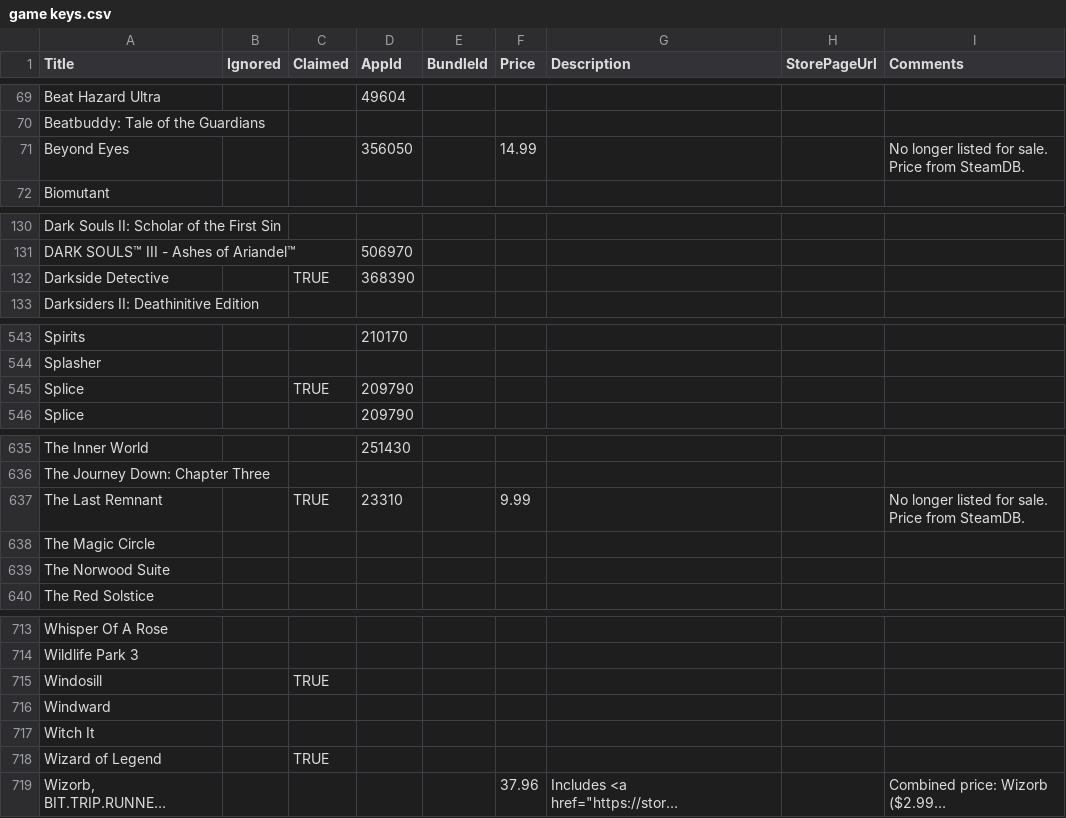
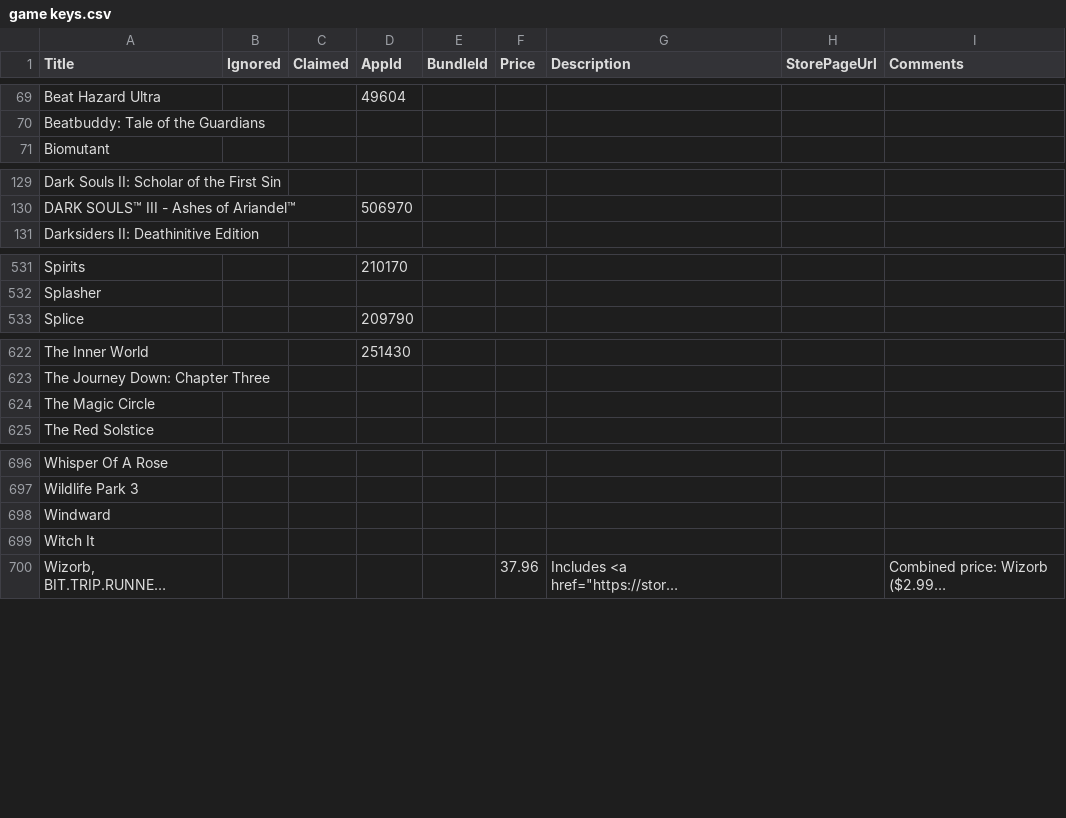
Before and after one commit to Pathoschild/HatMouse, a CSV file: scripts/game keys.csv, drawn as a sheet; only a part is shown, gaps mark what is left out; long unchanged cells end in …; the diff covers the shown part only; the diff names each change by its address in the sheet, - before the commit and + after, or states it on an @@ line.

```diff
--- a/scripts/game keys.csv
+++ b/scripts/game keys.csv
-row 71: Beyond Eyes |  |  | 356050 |  | 14.99 |  |  | No longer listed for sale. Price from SteamDB.
-row 132: Darkside Detective |  | TRUE | 368390
-row 545: Splice |  | TRUE | 209790
-row 637: The Last Remnant |  | TRUE | 23310 |  | 9.99 |  |  | No longer listed for sale. Price from SteamDB.
-row 639: The Norwood Suite
-row 715: Windosill |  | TRUE
-row 718: Wizard of Legend |  | TRUE
```
Also changed, not shown: 12 removed rows and 2 edited cells elsewhere in this file, 2 other files.
